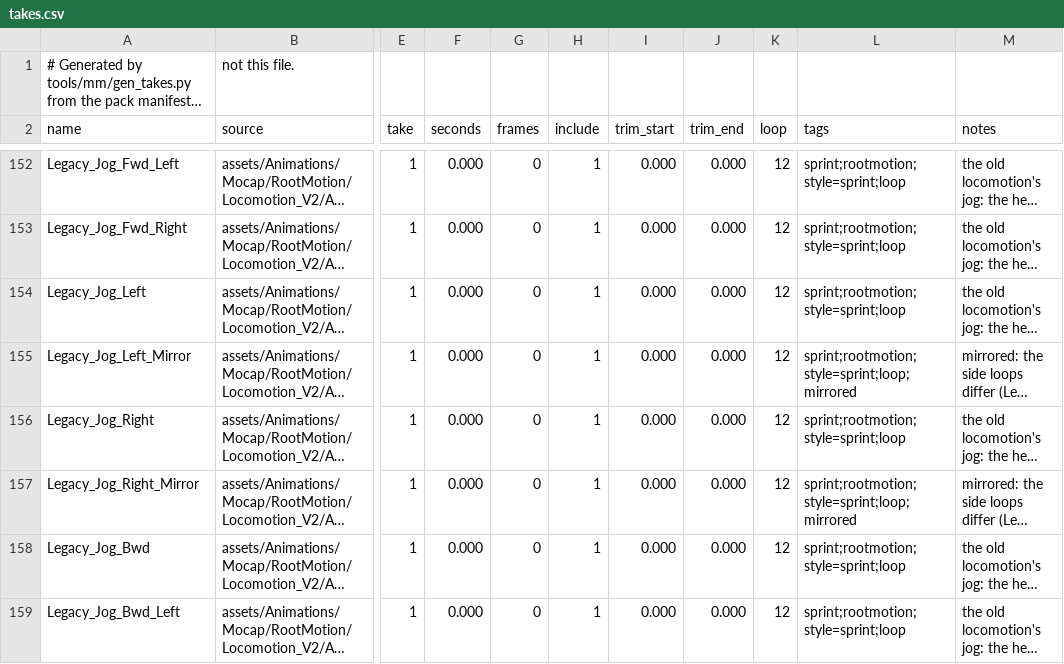
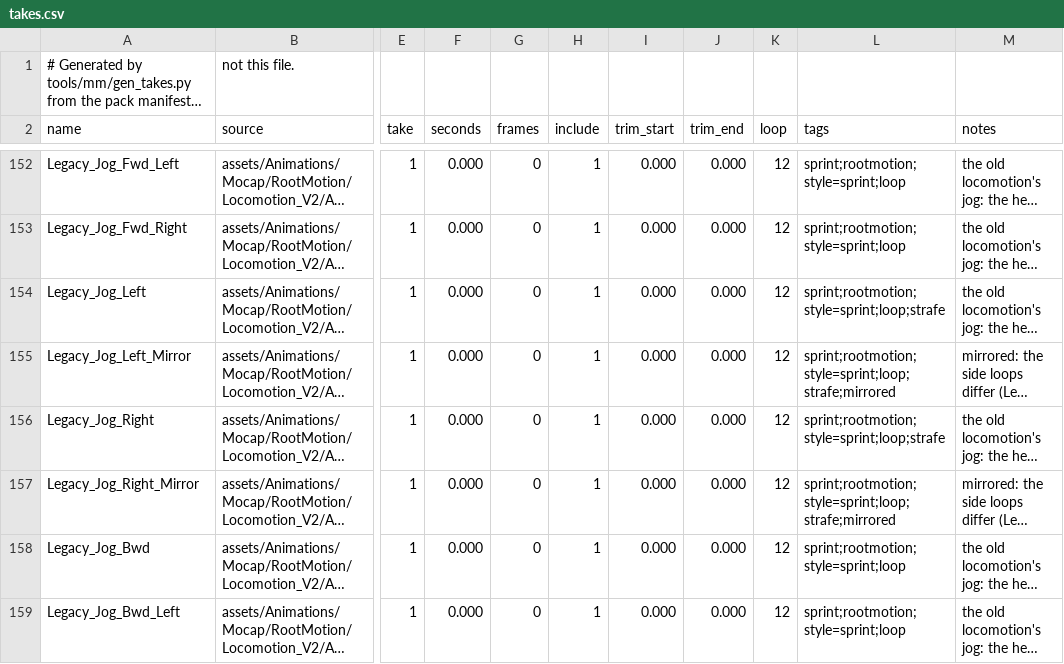
Before and after one commit to JCamberos27/TartarusEngine, a CSV file: tools/mm/takes.csv, drawn as a sheet; only a part is shown, gaps mark what is left out; long unchanged cells end in …; the diff names each change by its address in the sheet, - before the commit and + after, or states it on an @@ line.

```diff
--- a/tools/mm/takes.csv
+++ b/tools/mm/takes.csv
-L154 (tags): sprint;rootmotion;style=sprint;loop
+L154 (tags): sprint;rootmotion;style=sprint;loop;strafe
-L155 (tags): sprint;rootmotion;style=sprint;loop;mirrored
+L155 (tags): sprint;rootmotion;style=sprint;loop;strafe;mirrored
-L156 (tags): sprint;rootmotion;style=sprint;loop
+L156 (tags): sprint;rootmotion;style=sprint;loop;strafe
-L157 (tags): sprint;rootmotion;style=sprint;loop;mirrored
+L157 (tags): sprint;rootmotion;style=sprint;loop;strafe;mirrored
```
Also changed, not shown: 2 other files.
